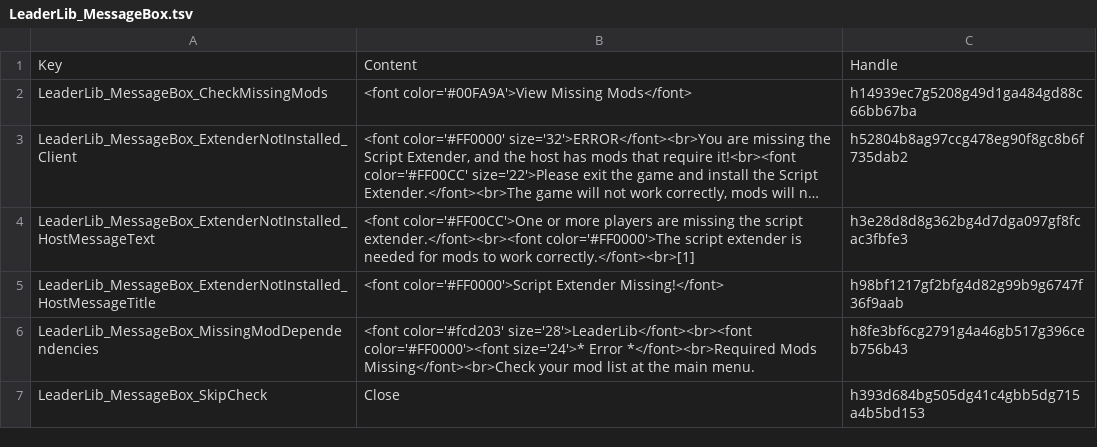
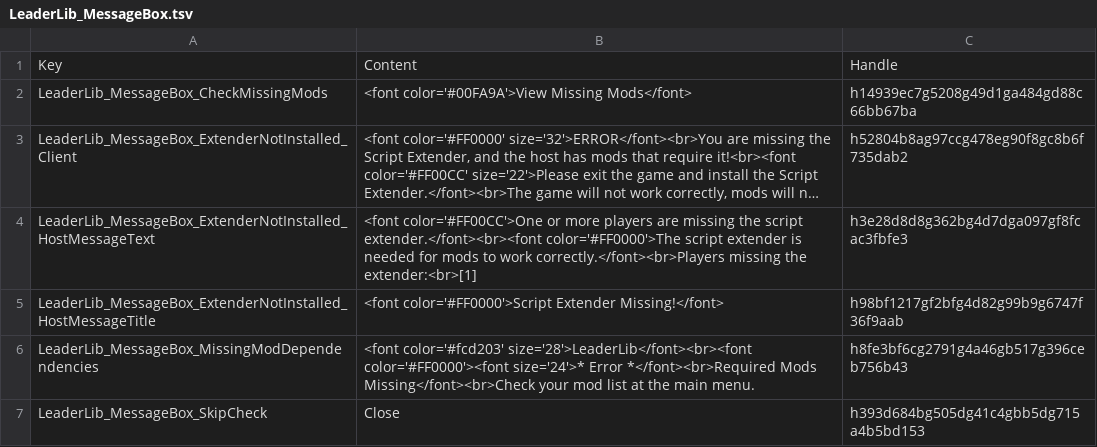
Before and after one commit to LaughingLeader-DOS2-Mods/LeaderLib, a TSV file: LocalKeys/LeaderLib_MessageBox.tsv, drawn as a sheet; long unchanged cells end in …; the diff names each change by its address in the sheet, - before the commit and + after, or states it on an @@ line.

```diff
--- a/LocalKeys/LeaderLib_MessageBox.tsv
+++ b/LocalKeys/LeaderLib_MessageBox.tsv
-B4: …to work correctly.</font><br>[1]
+B4: …to work correctly.</font><br>Players missing the extender:<br>[1]
```
Also changed, not shown: 13 other files.
